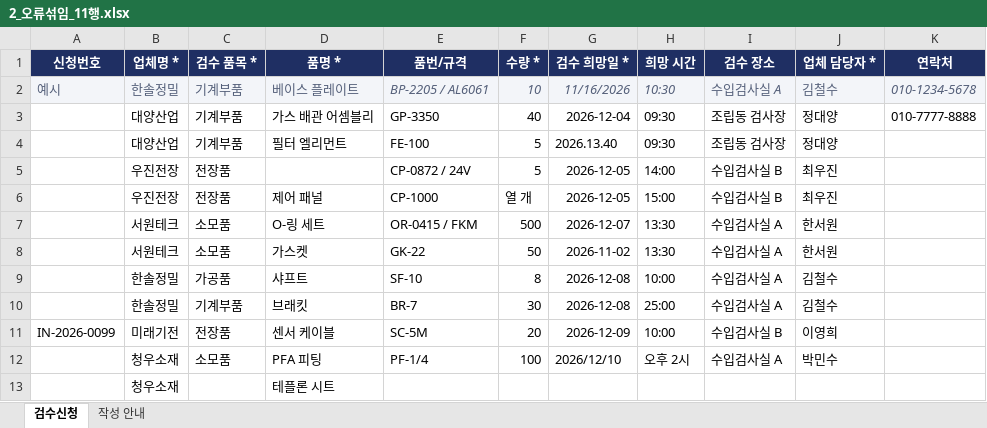
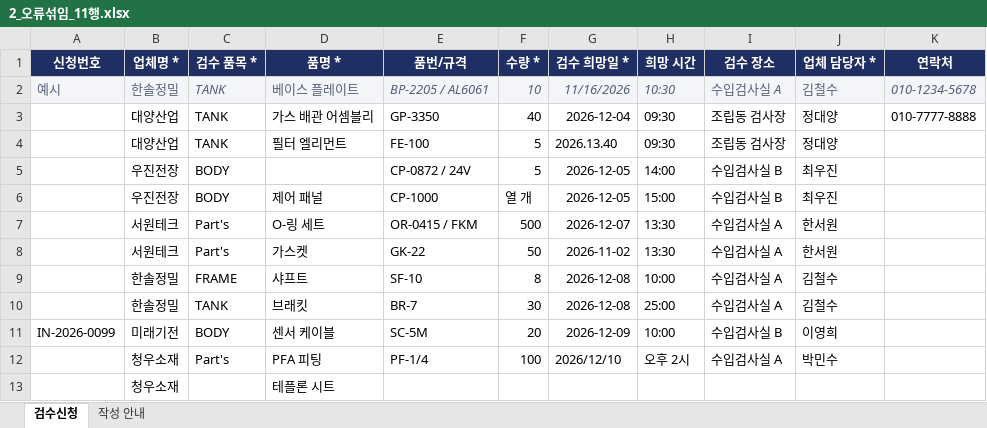
Before and after one commit to 1203jsl/inspection-scheduler, an Excel workbook: samples/2_오류섞임_11행.xlsx, sheet 검수신청, drawn as a sheet; only a part is shown; values as stored, in another font and other column widths than the file's, no borders; the diff names each change by its address in the sheet, - before the commit and + after, or states it on an @@ line.

```diff
--- a/samples/2_오류섞임_11행.xlsx (sheet 검수신청)
+++ b/samples/2_오류섞임_11행.xlsx (sheet 검수신청)
-C2:C4 (검수 품목 *): 기계부품
+C2:C4 (검수 품목 *): TANK
-C5:C6 (검수 품목 *): 전장품
+C5:C6 (검수 품목 *): BODY
-C7:C8 (검수 품목 *): 소모품
+C7:C8 (검수 품목 *): Part's
-C9 (검수 품목 *): 가공품
+C9 (검수 품목 *): FRAME
-C10 (검수 품목 *): 기계부품
+C10 (검수 품목 *): TANK
-C11 (검수 품목 *): 전장품
+C11 (검수 품목 *): BODY
-C12 (검수 품목 *): 소모품
+C12 (검수 품목 *): Part's
```
Also changed, not shown: samples/0_빈양식_v1.xlsx, samples/1_정상_신규3건.xlsx, 5 other files.
